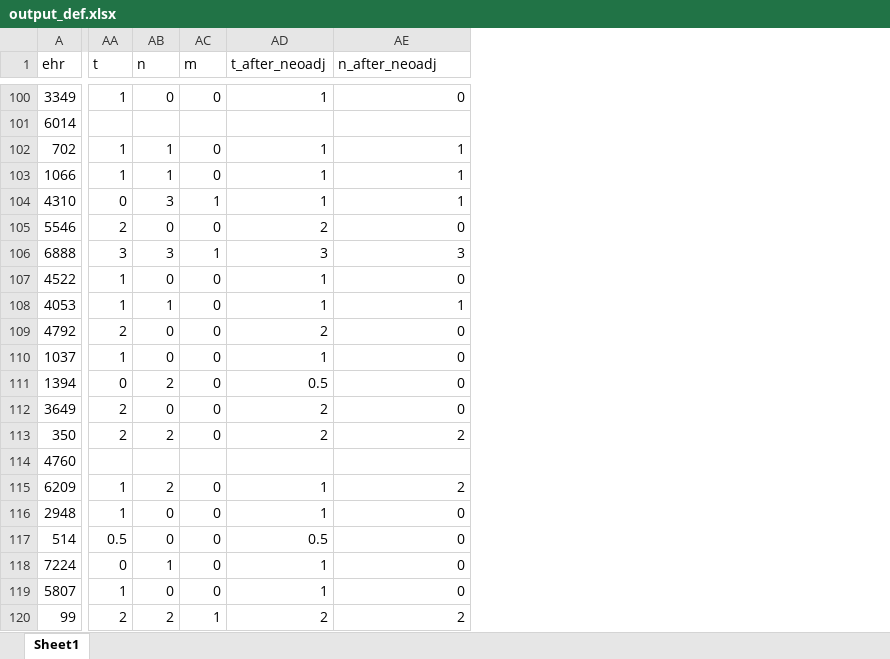
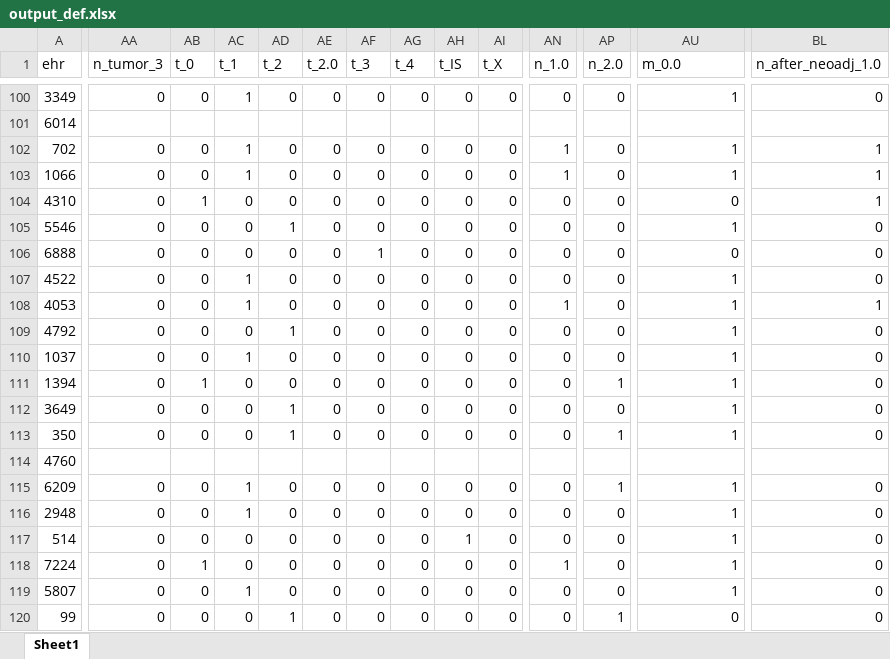
Before and after one commit to GNajeral/Data-Process, an Excel workbook: Second_Assignment/output_def.xlsx, sheet Sheet1, drawn as a sheet; only a part is shown, gaps mark what is left out; values as stored, in another font and other column widths than the file's, no cell formats; addresses are those after the commit; the diff covers the shown part only; the diff names each change by its address in the sheet, - before the commit and + after, or states it on an @@ line.

```diff
--- a/Second_Assignment/output_def.xlsx (sheet Sheet1)
+++ b/Second_Assignment/output_def.xlsx (sheet Sheet1)
+column AA (n_tumor_3), rows 100-120: 0 |  | 0 | 0 | 0 | 0 | 0 | 0 | 0 | 0 | 0 | 0 | 0 | 0 |  | 0 | 0 | 0 | 0 | 0 | 0
+column AB (t_0), rows 100-120: 0 |  | 0 | 0 | 1 | 0 | 0 | 0 | 0 | 0 | 0 | 1 | 0 | 0 |  | 0 | 0 | 0 | 1 | 0 | 0
+column AD (t_2), rows 100-120: 0 |  | 0 | 0 | 0 | 1 | 0 | 0 | 0 | 1 | 0 | 0 | 1 | 1 |  | 0 | 0 | 0 | 0 | 0 | 1
+column AE (t_2.0), rows 100-120: 0 |  | 0 | 0 | 0 | 0 | 0 | 0 | 0 | 0 | 0 | 0 | 0 | 0 |  | 0 | 0 | 0 | 0 | 0 | 0
+column AF (t_3), rows 100-120: 0 |  | 0 | 0 | 0 | 0 | 1 | 0 | 0 | 0 | 0 | 0 | 0 | 0 |  | 0 | 0 | 0 | 0 | 0 | 0
+column AG (t_4), rows 100-120: 0 |  | 0 | 0 | 0 | 0 | 0 | 0 | 0 | 0 | 0 | 0 | 0 | 0 |  | 0 | 0 | 0 | 0 | 0 | 0
+column AH (t_IS), rows 100-120: 0 |  | 0 | 0 | 0 | 0 | 0 | 0 | 0 | 0 | 0 | 0 | 0 | 0 |  | 0 | 0 | 1 | 0 | 0 | 0
+column AI (t_X), rows 100-120: 0 |  | 0 | 0 | 0 | 0 | 0 | 0 | 0 | 0 | 0 | 0 | 0 | 0 |  | 0 | 0 | 0 | 0 | 0 | 0
-AC1: t
+AC1: t_1
-AN1: n
+AN1: n_1.0
-AP1: m
+AP1: n_2.0
-AU1: t_after_neoadj
+AU1: m_0.0
-BL1: n_after_neoadj
+BL1: n_after_neoadj_1.0
-AN104 (n_1.0): 3
+AN104 (n_1.0): 0
-AP104 (n_2.0): 1
+AP104 (n_2.0): 0
-AU104 (m_0.0): 1
+AU104 (m_0.0): 0
-AC105 (t_1): 2
+AC105 (t_1): 0
-AU105 (m_0.0): 2
+AU105 (m_0.0): 1
-AC106 (t_1): 3
+AC106 (t_1): 0
-AN106 (n_1.0): 3
+AN106 (n_1.0): 0
-AP106 (n_2.0): 1
+AP106 (n_2.0): 0
-AU106 (m_0.0): 3
+AU106 (m_0.0): 0
-BL106 (n_after_neoadj_1.0): 3
+BL106 (n_after_neoadj_1.0): 0
-AC109 (t_1): 2
+AC109 (t_1): 0
-AU109 (m_0.0): 2
+AU109 (m_0.0): 1
-AN111 (n_1.0): 2
+AN111 (n_1.0): 0
-AP111 (n_2.0): 0
+AP111 (n_2.0): 1
-AU111 (m_0.0): 0.5
+AU111 (m_0.0): 1
-AC112:AC113 (t_1): 2
+AC112:AC113 (t_1): 0
-AU112:AU113 (m_0.0): 2
+AU112:AU113 (m_0.0): 1
-AN113 (n_1.0): 2
+AN113 (n_1.0): 0
-AP113 (n_2.0): 0
+AP113 (n_2.0): 1
-BL113 (n_after_neoadj_1.0): 2
+BL113 (n_after_neoadj_1.0): 0
-AN115 (n_1.0): 2
+AN115 (n_1.0): 0
-AP115 (n_2.0): 0
+AP115 (n_2.0): 1
-BL115 (n_after_neoadj_1.0): 2
+BL115 (n_after_neoadj_1.0): 0
-AC117 (t_1): 0.5
+AC117 (t_1): 0
-AU117 (m_0.0): 0.5
+AU117 (m_0.0): 1
-AC120 (t_1): 2
+AC120 (t_1): 0
-AN120 (n_1.0): 2
+AN120 (n_1.0): 0
-AU120 (m_0.0): 2
+AU120 (m_0.0): 0
-BL120 (n_after_neoadj_1.0): 2
+BL120 (n_after_neoadj_1.0): 0
```
Also changed, not shown: 6 added rows, 33 added columns and 305 edited cells elsewhere in this sheet, cell formats, 2 other files.
